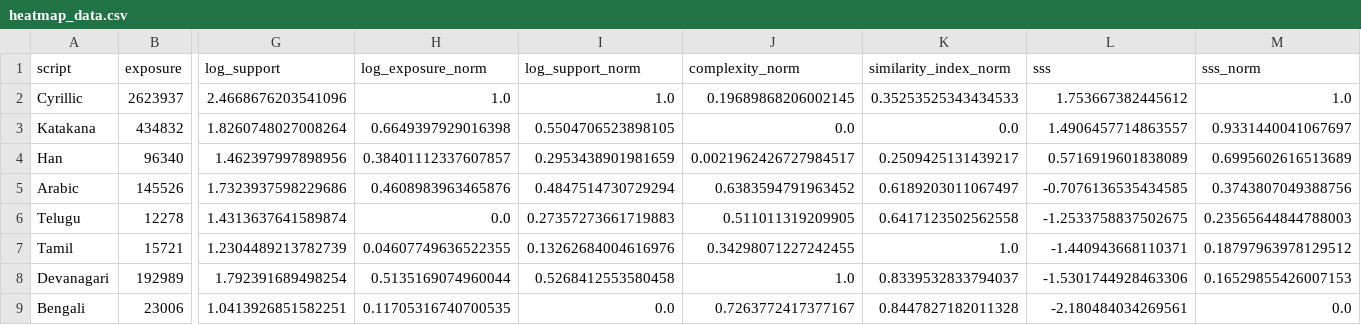
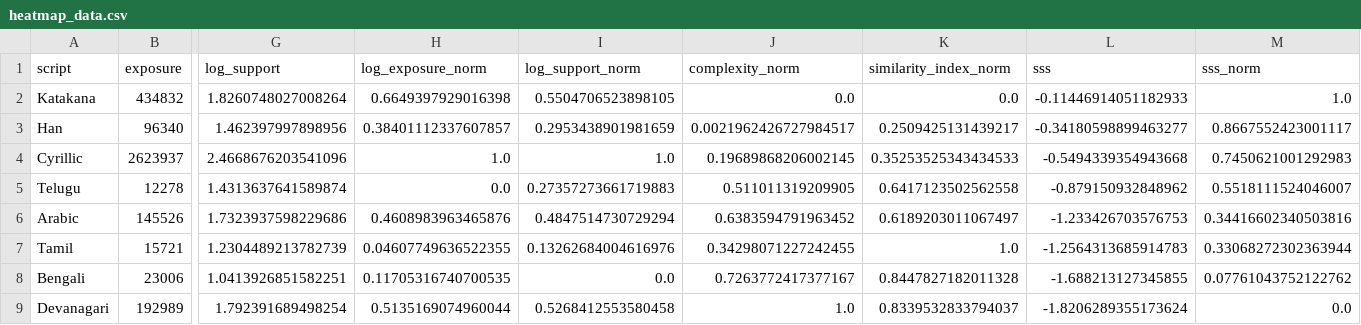
Before and after one commit to Aditya-Khadye/TheScriptGap, a CSV file: data/viz/heatmap_data.csv, drawn as a sheet; only a part is shown, gaps mark what is left out; removed rows and columns are numbered as before the commit, all else as after; rows hold the shown columns only; the diff names each change by its address in the sheet, - before the commit and + after, or states it on an @@ line.

```diff
--- a/data/viz/heatmap_data.csv
+++ b/data/viz/heatmap_data.csv
-row 2: Cyrillic | 2623937 | 2.4668676203541096 | 1.0 | 1.0 | 0.19689868206002145 | 0.35253525343434533 | 1.753667382445612 | 1.0
-L2 (sss): 1.4906457714863557
+L2 (sss): -0.11446914051182933
-M2 (sss_norm): 0.9331440041067697
+M2 (sss_norm): 1.0
-L3 (sss): 0.5716919601838089
+L3 (sss): -0.34180598899463277
-M3 (sss_norm): 0.6995602616513689
+M3 (sss_norm): 0.8667552423001117
-row 5: Arabic | 145526 | 1.7323937598229686 | 0.4608983963465876 | 0.4847514730729294 | 0.6383594791963452 | 0.6189203011067497 | -0.7076136535434585 | 0.3743807049388756
+row 4: Cyrillic | 2623937 | 2.4668676203541096 | 1.0 | 1.0 | 0.19689868206002145 | 0.35253525343434533 | -0.5494339354943668 | 0.7450621001292983
-L5 (sss): -1.2533758837502675
+L5 (sss): -0.879150932848962
-M5 (sss_norm): 0.23565644844788003
+M5 (sss_norm): 0.5518111524046007
+row 6: Arabic | 145526 | 1.7323937598229686 | 0.4608983963465876 | 0.4847514730729294 | 0.6383594791963452 | 0.6189203011067497 | -1.233426703576753 | 0.34416602340503816
-L7 (sss): -1.440943668110371
+L7 (sss): -1.2564313685914783
-M7 (sss_norm): 0.18797963978129512
+M7 (sss_norm): 0.33068272302363944
-row 8: Devanagari | 192989 | 1.792391689498254 | 0.5135169074960044 | 0.5268412553580458 | 1.0 | 0.8339532833794037 | -1.5301744928463306 | 0.16529855426007153
-L8 (sss): -2.180484034269561
+L8 (sss): -1.688213127345855
-M8 (sss_norm): 0.0
+M8 (sss_norm): 0.07761043752122762
+row 9: Devanagari | 192989 | 1.792391689498254 | 0.5135169074960044 | 0.5268412553580458 | 1.0 | 0.8339532833794037 | -1.8206289355173624 | 0.0
```
Also changed, not shown: 3 other files.
